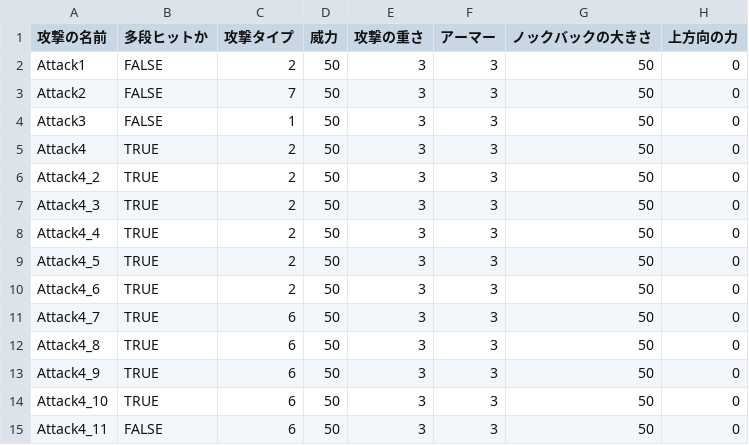
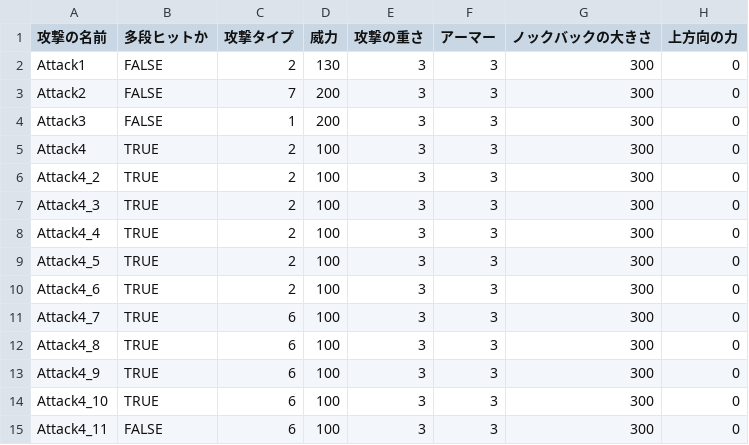
Before and after one commit to lovecap7/ProjectNeaR, a CSV file: Release/Data/CSV/Enemy/Boss4/Boss4AttackData.csv, drawn as a sheet; only a part is shown; the diff names each change by its address in the sheet, - before the commit and + after, or states it on an @@ line.

```diff
--- a/Release/Data/CSV/Enemy/Boss4/Boss4AttackData.csv
+++ b/Release/Data/CSV/Enemy/Boss4/Boss4AttackData.csv
-D2 (威力): 50
+D2 (威力): 130
-G2:G15 (ノックバックの大きさ): 50
+G2:G15 (ノックバックの大きさ): 300
-D3:D4 (威力): 50
+D3:D4 (威力): 200
-D5:D15 (威力): 50
+D5:D15 (威力): 100
```
Also changed, not shown: Release/Data/CSV/Enemy/Boss1/Boss1AttackData.csv, Release/Data/CSV/Enemy/Boss2/Boss2AttackData.csv, 19 other files.
